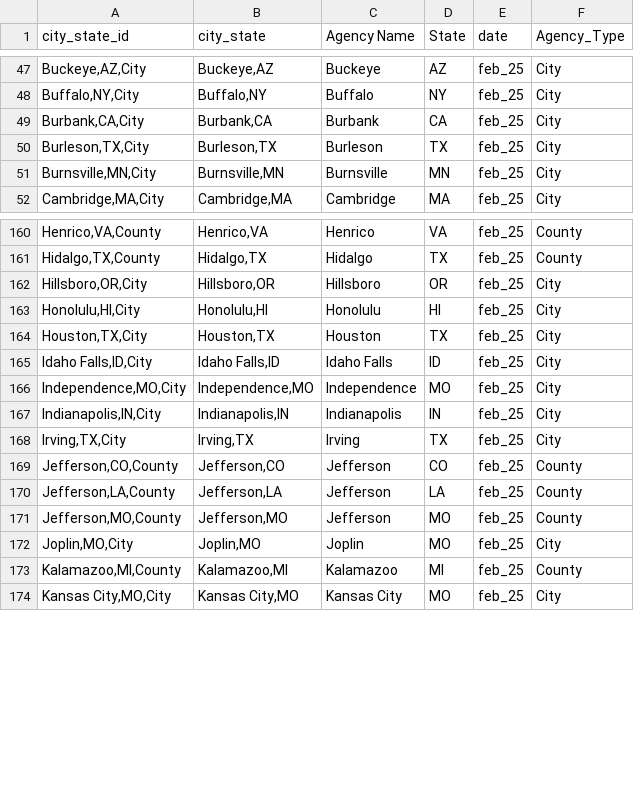
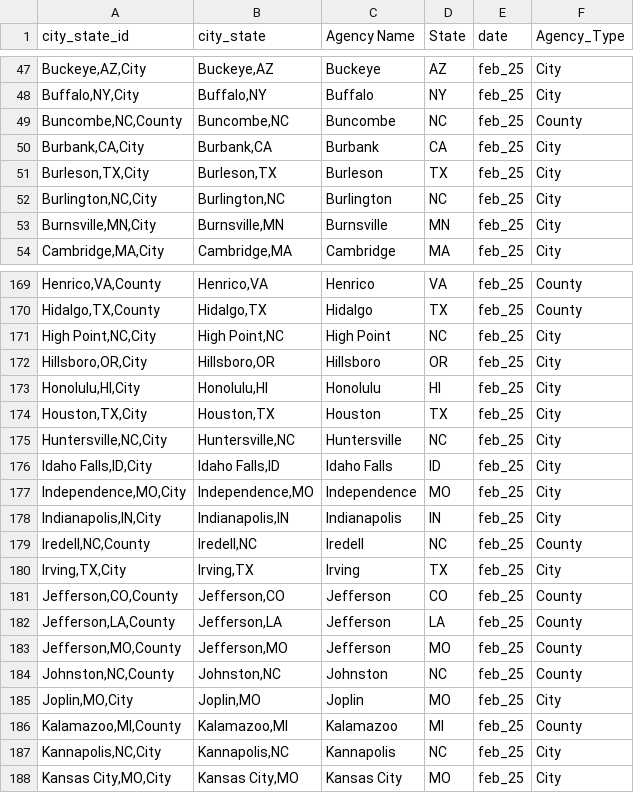
Before and after one commit to AH-Datalytics/rtci, a CSV file: data/sample_cities.csv, drawn as a sheet; only a part is shown, gaps mark what is left out; the diff covers the shown part only.

```diff
--- a/data/sample_cities.csv
+++ b/data/sample_cities.csv
@@ -48,4 +48,6 @@
 "Buffalo,NY,City","Buffalo,NY","Buffalo","NY","feb_25","City"
+"Buncombe,NC,County","Buncombe,NC","Buncombe","NC","feb_25","County"
 "Burbank,CA,City","Burbank,CA","Burbank","CA","feb_25","City"
 "Burleson,TX,City","Burleson,TX","Burleson","TX","feb_25","City"
+"Burlington,NC,City","Burlington,NC","Burlington","NC","feb_25","City"
 "Burnsville,MN,City","Burnsville,MN","Burnsville","MN","feb_25","City"
@@ -161,2 +170,3 @@
 "Hidalgo,TX,County","Hidalgo,TX","Hidalgo","TX","feb_25","County"
+"High Point,NC,City","High Point,NC","High Point","NC","feb_25","City"
 "Hillsboro,OR,City","Hillsboro,OR","Hillsboro","OR","feb_25","City"
@@ -164,2 +174,3 @@
 "Houston,TX,City","Houston,TX","Houston","TX","feb_25","City"
+"Huntersville,NC,City","Huntersville,NC","Huntersville","NC","feb_25","City"
 "Idaho Falls,ID,City","Idaho Falls,ID","Idaho Falls","ID","feb_25","City"
@@ -167,2 +178,3 @@
 "Indianapolis,IN,City","Indianapolis,IN","Indianapolis","IN","feb_25","City"
+"Iredell,NC,County","Iredell,NC","Iredell","NC","feb_25","County"
 "Irving,TX,City","Irving,TX","Irving","TX","feb_25","City"
@@ -171,4 +183,6 @@
 "Jefferson,MO,County","Jefferson,MO","Jefferson","MO","feb_25","County"
+"Johnston,NC,County","Johnston,NC","Johnston","NC","feb_25","County"
 "Joplin,MO,City","Joplin,MO","Joplin","MO","feb_25","City"
 "Kalamazoo,MI,County","Kalamazoo,MI","Kalamazoo","MI","feb_25","County"
+"Kannapolis,NC,City","Kannapolis,NC","Kannapolis","NC","feb_25","City"
 "Kansas City,MO,City","Kansas City,MO","Kansas City","MO","feb_25","City"
```
Also changed, not shown: 15 added rows elsewhere in this file, data/archive/feb_25_agencies.csv, scripts/auditing/archive/missing_current_feb_25.csv, 7 other files.
